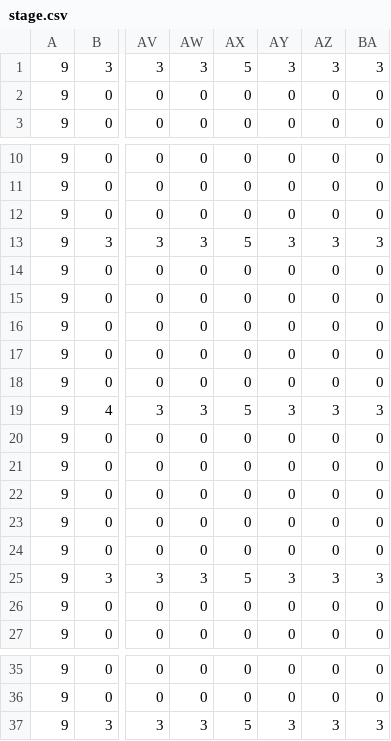
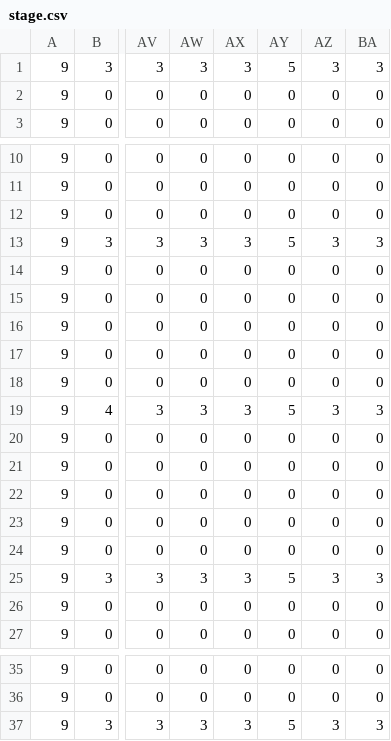
Before and after one commit to 0TH0/amiduck, a CSV file: Assets/Csv/stage.csv, drawn as a sheet; only a part is shown, gaps mark what is left out; the diff names each change by its address in the sheet, - before the commit and + after, or states it on an @@ line.

Commit message:
ステージ

```diff
--- a/Assets/Csv/stage.csv
+++ b/Assets/Csv/stage.csv
-AX1: 5
+AX1: 3
-AY1: 3
+AY1: 5
-AX13: 5
+AX13: 3
-AY13: 3
+AY13: 5
-AX19: 5
+AX19: 3
-AY19: 3
+AY19: 5
-AX25: 5
+AX25: 3
-AY25: 3
+AY25: 5
-AX37: 5
+AX37: 3
-AY37: 3
+AY37: 5
```
